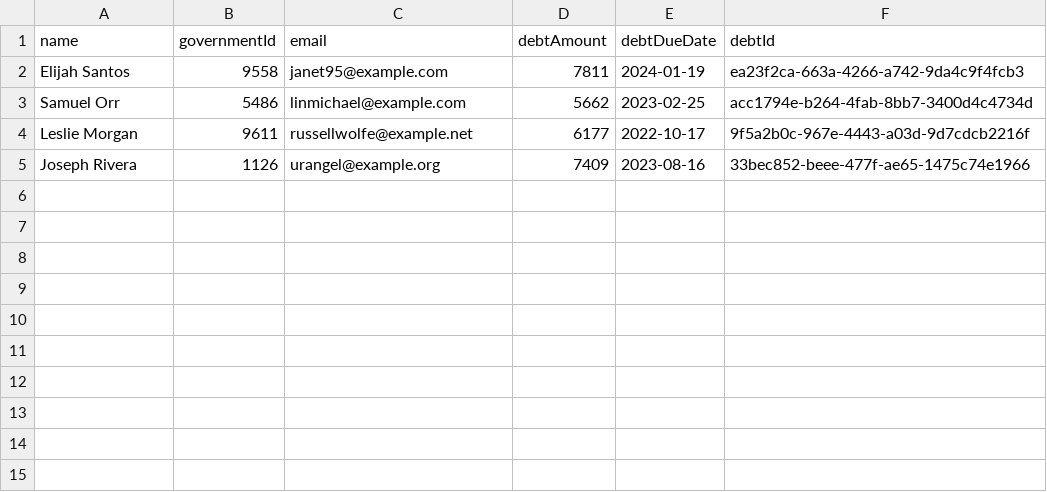
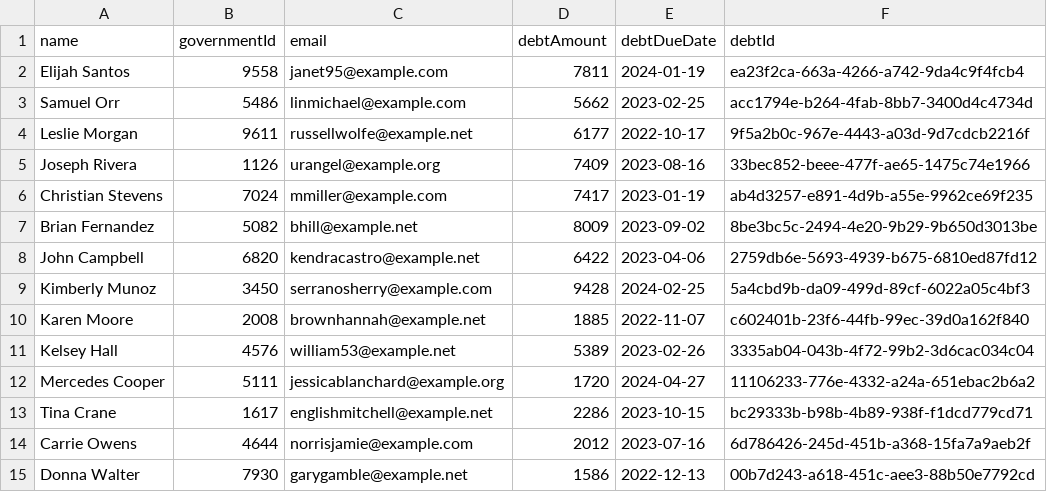
Before and after one commit to caiocltm/billing-platform, a CSV file: test.csv, drawn as a sheet.

```diff
--- a/test.csv
+++ b/test.csv
@@ -1,3 +1,3 @@
 name,governmentId,email,debtAmount,debtDueDate,debtId
-Elijah Santos,9558,janet95@example.com,7811,2024-01-19,ea23f2ca-663a-4266-a742-9da4c9f4fcb3
+Elijah Santos,9558,janet95@example.com,7811,2024-01-19,ea23f2ca-663a-4266-a742-9da4c9f4fcb4
 Samuel Orr,5486,linmichael@example.com,5662,2023-02-25,acc1794e-b264-4fab-8bb7-3400d4c4734d
@@ -5 +5,11 @@ Leslie Morgan,9611,russellwolfe@example.net,6177,2022-10-17,9f5a2b0c-967e-4443-a
 Joseph Rivera,1126,urangel@example.org,7409,2023-08-16,33bec852-beee-477f-ae65-1475c74e1966
+Christian Stevens,7024,mmiller@example.com,7417,2023-01-19,ab4d3257-e891-4d9b-a55e-9962ce69f235
+Brian Fernandez,5082,bhill@example.net,8009,2023-09-02,8be3bc5c-2494-4e20-9b29-9b650d3013be
+John Campbell,6820,kendracastro@example.net,6422,2023-04-06,2759db6e-5693-4939-b675-6810ed87fd12
+Kimberly Munoz,3450,serranosherry@example.com,9428,2024-02-25,5a4cbd9b-da09-499d-89cf-6022a05c4bf3
+Karen Moore,2008,brownhannah@example.net,1885,2022-11-07,c602401b-23f6-44fb-99ec-39d0a162f840
+Kelsey Hall,4576,william53@example.net,5389,2023-02-26,3335ab04-043b-4f72-99b2-3d6cac034c04
+Mercedes Cooper,5111,jessicablanchard@example.org,1720,2024-04-27,11106233-776e-4332-a24a-651ebac2b6a2
+Tina Crane,1617,englishmitchell@example.net,2286,2023-10-15,bc29333b-b98b-4b89-938f-f1dcd779cd71
+Carrie Owens,4644,norrisjamie@example.com,2012,2023-07-16,6d786426-245d-451b-a368-15fa7a9aeb2f
+Donna Walter,7930,garygamble@example.net,1586,2022-12-13,00b7d243-a618-451c-aee3-88b50e7792cd
```
Also changed, not shown: 28 other files.
